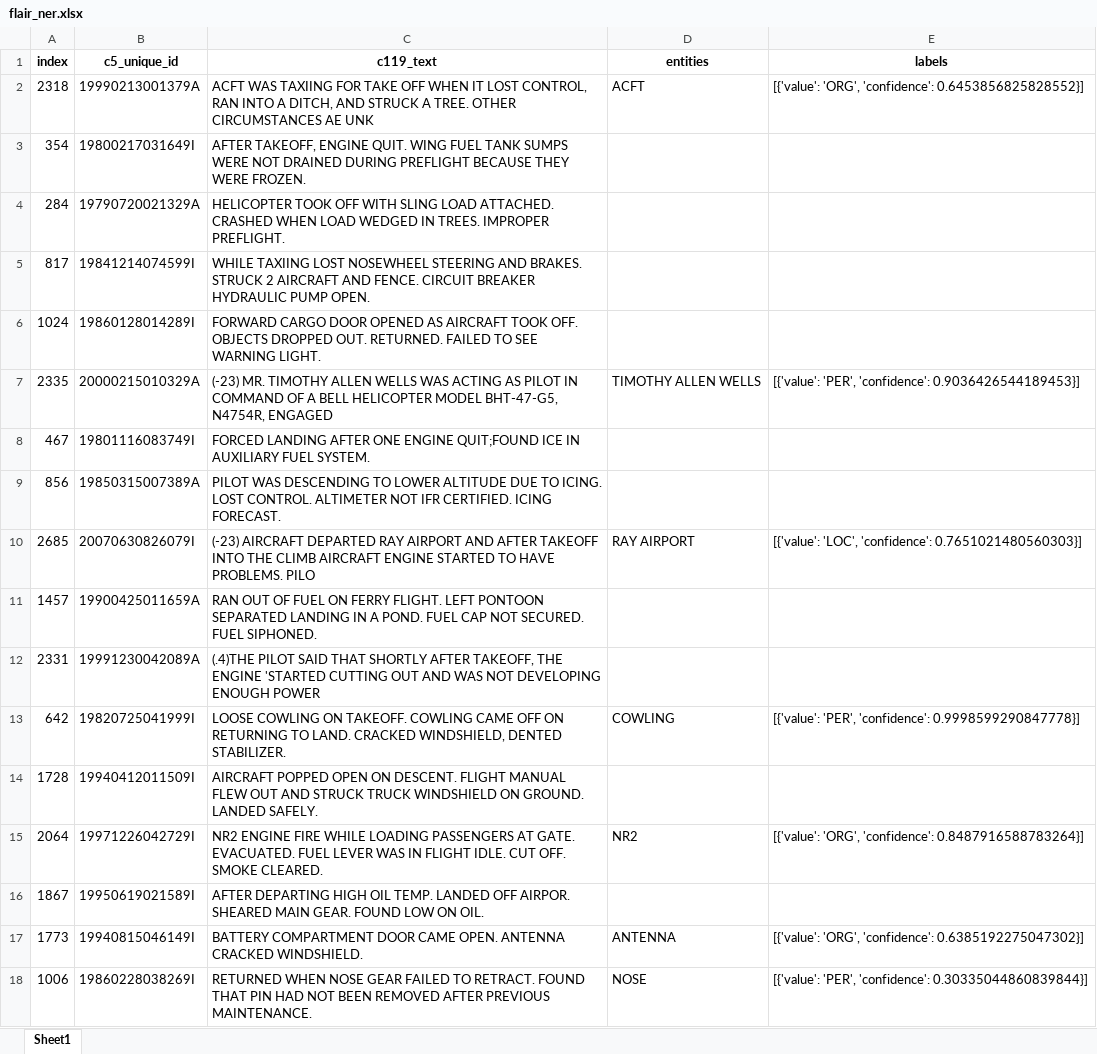
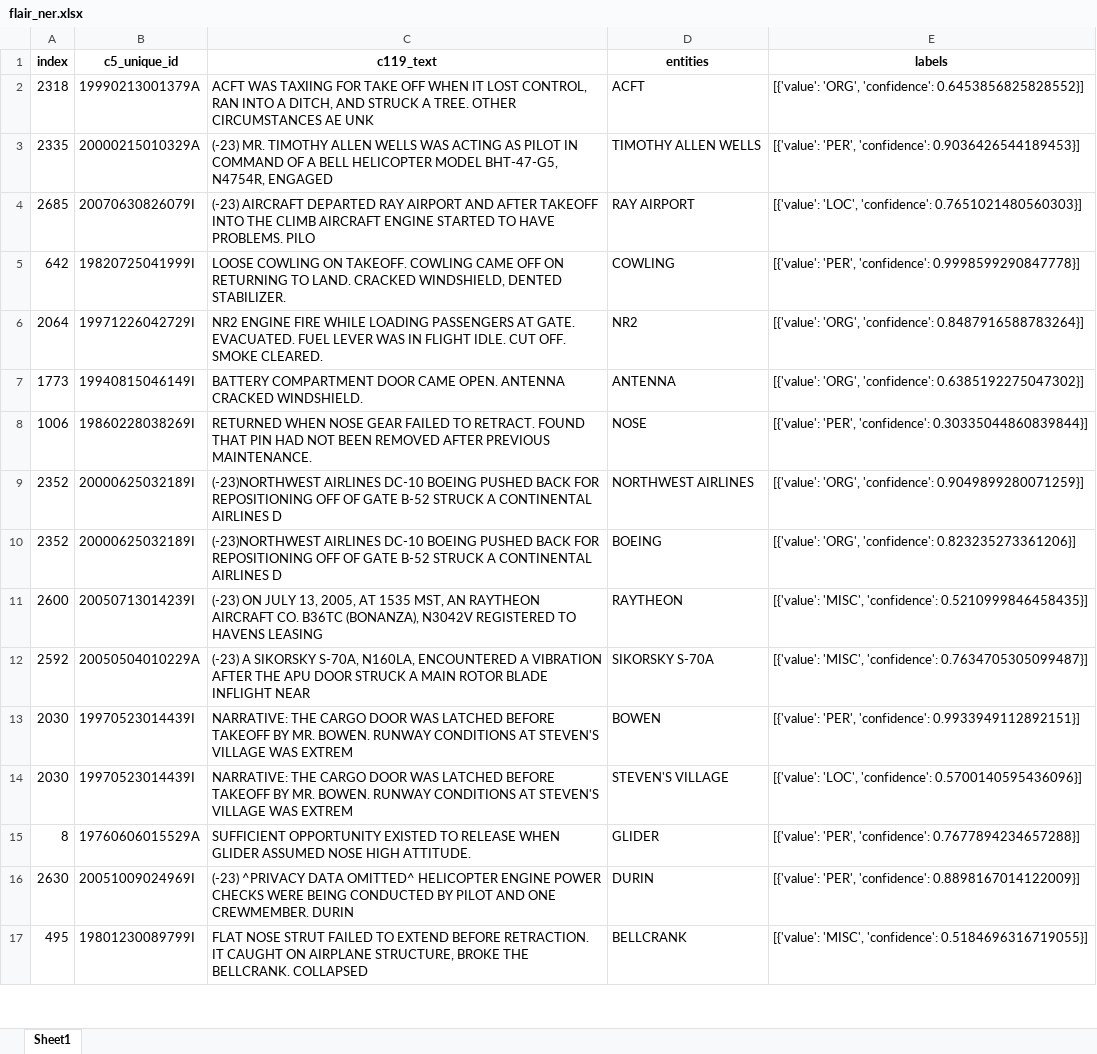
Before and after one commit to nd-crane/trusted_ke, an Excel workbook: ner/flair/flair_ner.xlsx, sheet Sheet1, drawn as a sheet; only a part is shown; the shorter side is filled out with more unchanged rows; values as stored, in another font and other column widths than the file's, no borders; the diff covers the shown part only; the diff names each change by its address in the sheet, - before the commit and + after, or states it on an @@ line.

```diff
--- a/ner/flair/flair_ner.xlsx (sheet Sheet1)
+++ b/ner/flair/flair_ner.xlsx (sheet Sheet1)
-row 3: 354 | 19800217031649I | AFTER TAKEOFF, ENGINE QUIT. WING FUEL TANK SUMPS WERE NOT DRAINED DURING PREFLIGHT BECAUSE THEY WERE FROZEN.
-row 4: 284 | 19790720021329A | HELICOPTER TOOK OFF WITH SLING LOAD ATTACHED. CRASHED WHEN LOAD WEDGED IN TREES. IMPROPER PREFLIGHT.
-row 5: 817 | 19841214074599I | WHILE TAXIING LOST NOSEWHEEL STEERING AND BRAKES. STRUCK 2 AIRCRAFT AND FENCE. CIRCUIT BREAKER HYDRAULIC PUMP OPEN.
-row 6: 1024 | 19860128014289I | FORWARD CARGO DOOR OPENED AS AIRCRAFT TOOK OFF. OBJECTS DROPPED OUT. RETURNED. FAILED TO SEE WARNING LIGHT.
-row 8: 467 | 19801116083749I | FORCED LANDING AFTER ONE ENGINE QUIT;FOUND ICE IN AUXILIARY FUEL SYSTEM.
-row 9: 856 | 19850315007389A | PILOT WAS DESCENDING TO LOWER ALTITUDE DUE TO ICING. LOST CONTROL. ALTIMETER NOT IFR CERTIFIED. ICING FORECAST.
-row 11: 1457 | 19900425011659A | RAN OUT OF FUEL ON FERRY FLIGHT. LEFT PONTOON SEPARATED LANDING IN A POND. FUEL CAP NOT SECURED. FUEL SIPHONED.
-row 12: 2331 | 19991230042089A | (.4)THE PILOT SAID THAT SHORTLY AFTER TAKEOFF, THE ENGINE 'STARTED CUTTING OUT AND WAS NOT DEVELOPING ENOUGH POWER
-row 14: 1728 | 19940412011509I | AIRCRAFT POPPED OPEN ON DESCENT. FLIGHT MANUAL FLEW OUT AND STRUCK TRUCK WINDSHIELD ON GROUND. LANDED SAFELY.
-row 16: 1867 | 19950619021589I | AFTER DEPARTING HIGH OIL TEMP. LANDED OFF AIRPOR. SHEARED MAIN GEAR. FOUND LOW ON OIL.
```
Also changed, not shown: 63 removed rows elsewhere in this sheet, ner/comparison_ner.xlsx, ner/spacy/spacy_ner.xlsx, 6 other files.
